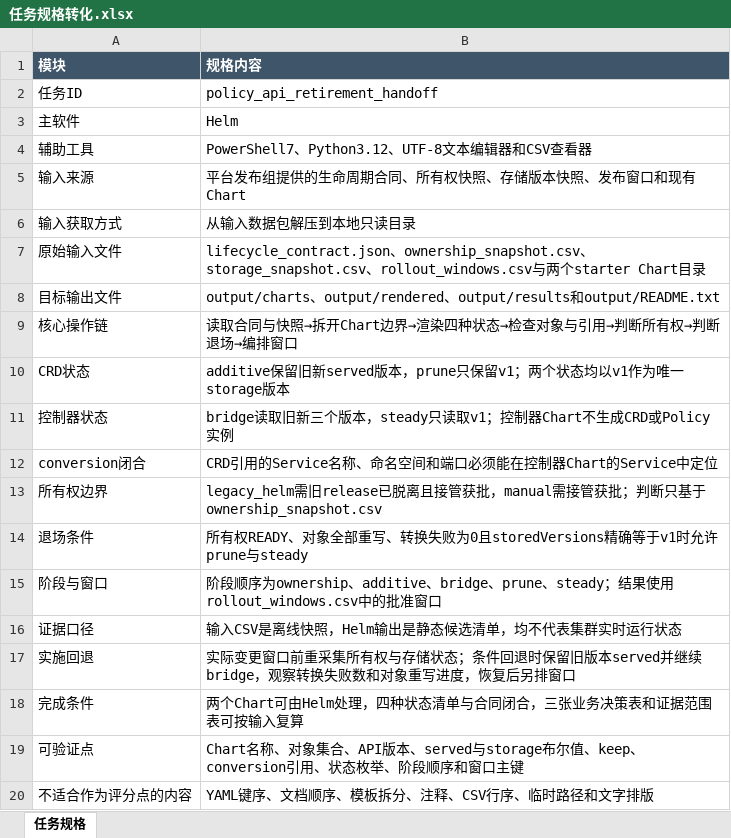
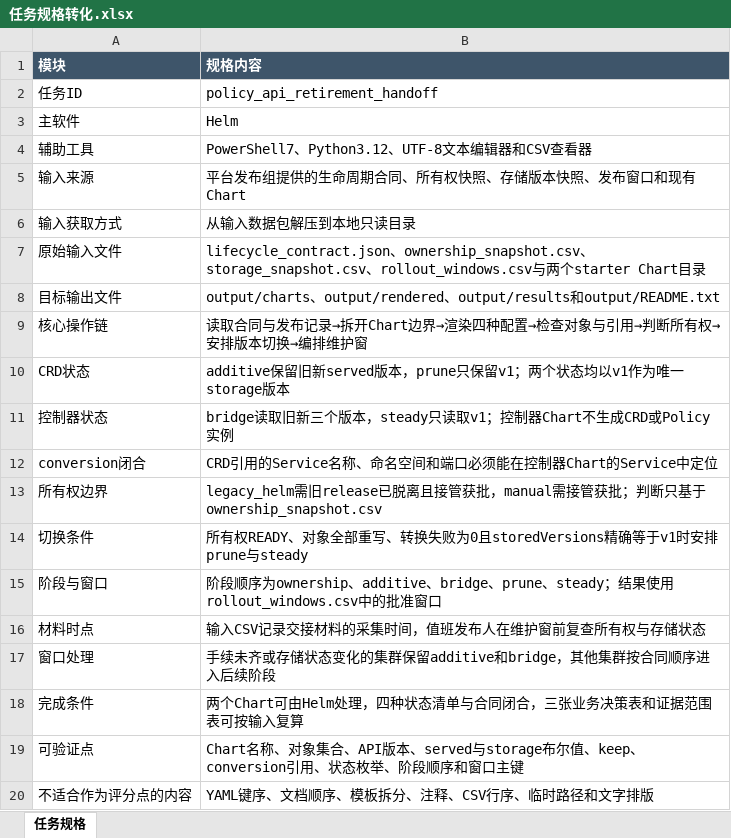
Before and after one commit to CLK123654/ale-q2394-windows-repro, an Excel workbook: task/任务规格转化.xlsx, sheet 任务规格, drawn as a sheet; values as stored, in another font and other column widths than the file's, no borders; removed rows and columns are numbered as before the commit, all else as after; the diff names each change by its address in the sheet, - before the commit and + after, or states it on an @@ line.

```diff
--- a/task/任务规格转化.xlsx (sheet 任务规格)
+++ b/task/任务规格转化.xlsx (sheet 任务规格)
-B9 (规格内容): …取合同与快照→拆开Chart边界→渲染四种状态→检查对象与引用→判断所有权→判断退场→编排窗口
+B9 (规格内容): …取合同与发布记录→拆开Chart边界→渲染四种配置→检查对象与引用→判断所有权→安排版本切换→编排维护窗
-row 14: 退场条件 | 所有权READY、对象全部重写、转换失败为0且storedVersions精确等于v1时允许prune与steady
+row 14: 切换条件 | 所有权READY、对象全部重写、转换失败为0且storedVersions精确等于v1时安排prune与steady
-row 16: 证据口径 | 输入CSV是离线快照，Helm输出是静态候选清单，均不代表集群实时运行状态
-row 17: 实施回退 | 实际变更窗口前重采集所有权与存储状态；条件回退时保留旧版本served并继续bridge，观察转换失败数和对象重写进度，恢复后另排窗口
+row 16: 材料时点 | 输入CSV记录交接材料的采集时间，值班发布人在维护窗前复查所有权与存储状态
+row 17: 窗口处理 | 手续未齐或存储状态变化的集群保留additive和bridge，其他集群按合同顺序进入后续阶段
```
Also changed, not shown: task/关键标准答案.xlsx, 10 other files.
